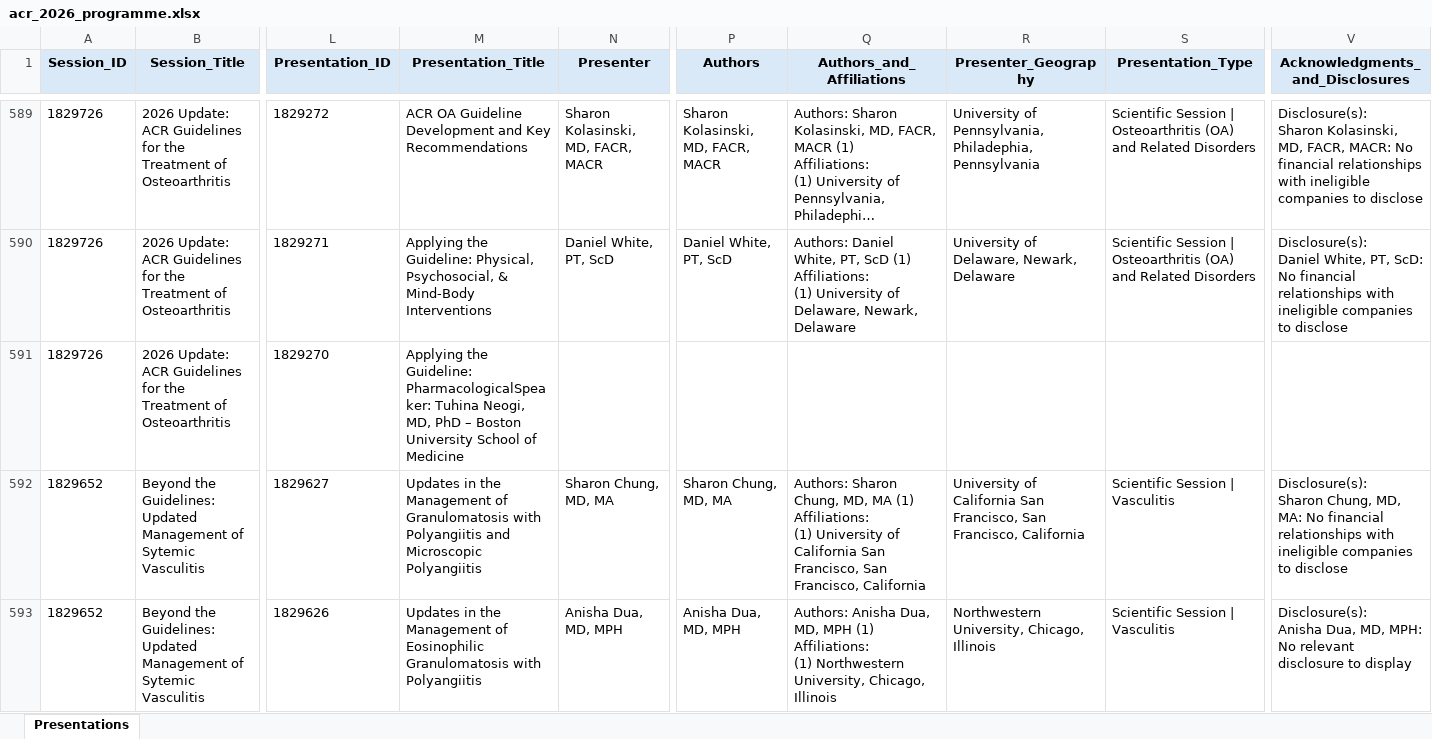
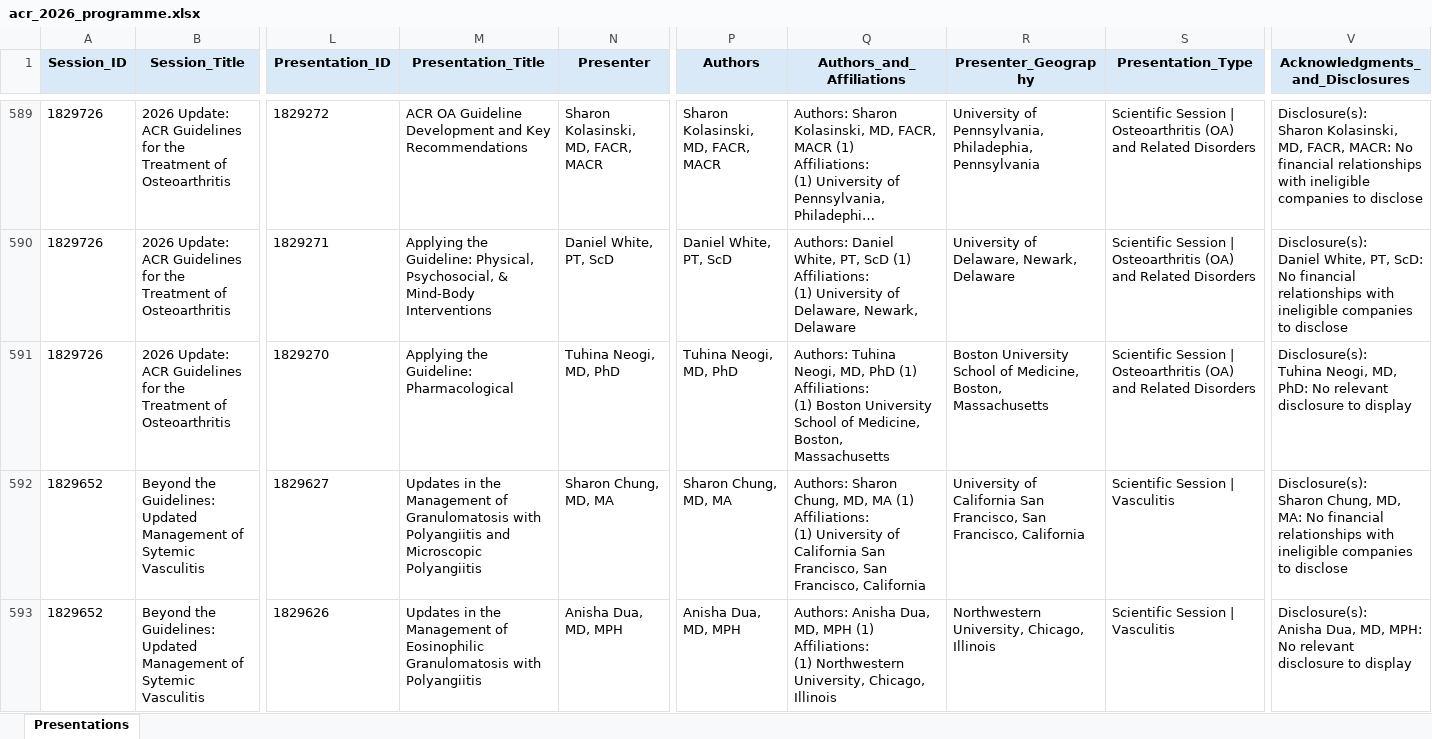
Before and after one commit to saksham-phs/ACR_Scraper, an Excel workbook: output/acr_2026_programme.xlsx, sheet Presentations, drawn as a sheet; only a part is shown, gaps mark what is left out; long unchanged cells end in …; values as stored, in another font and other column widths than the file's, no borders; ↵ is a line break in a cell; the diff covers the shown part only; the diff names each change by its address in the sheet, - before the commit and + after, or states it on an @@ line.

```diff
--- a/output/acr_2026_programme.xlsx (sheet Presentations)
+++ b/output/acr_2026_programme.xlsx (sheet Presentations)
-M591 (Presentation_Title): …the Guideline: PharmacologicalSpeaker: Tuhina Neogi, MD, PhD – Boston University School of Medicine
+M591 (Presentation_Title): …the Guideline: Pharmacological
-N591 (Presenter): (empty)
+N591 (Presenter): Tuhina Neogi, MD, PhD
-P591 (Authors): (empty)
+P591 (Authors): Tuhina Neogi, MD, PhD
-Q591 (Authors_and_Affiliations): (empty)
+Q591 (Authors_and_Affiliations): Authors: Tuhina Neogi, MD, PhD (1) ↵ Affiliations: ↵ (1) Boston University School of Medicine, Boston, Massachusetts
-R591 (Presenter_Geography): (empty)
+R591 (Presenter_Geography): Boston University School of Medicine, Boston, Massachusetts
-S591 (Presentation_Type): (empty)
+S591 (Presentation_Type): Scientific Session | Osteoarthritis (OA) and Related Disorders
-V591 (Acknowledgments_and_Disclosures): (empty)
+V591 (Acknowledgments_and_Disclosures): Disclosure(s): ↵ Tuhina Neogi, MD, PhD: No relevant disclosure to display
```
Also changed, not shown: 255 edited cells elsewhere in this sheet, 1 other file.
